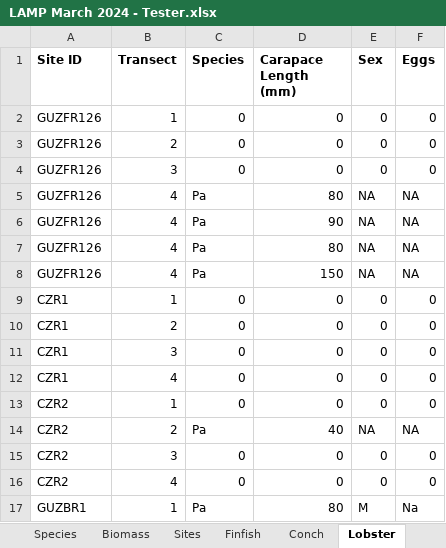
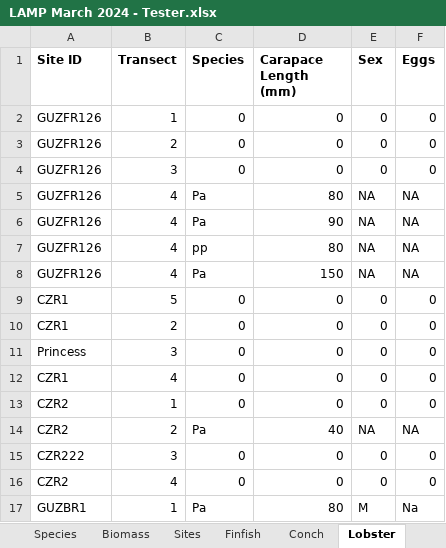
Before and after one commit to uberi-projects/tasa-shiny-reporting, an Excel workbook: LAMP March 2024 - Tester.xlsx, sheet Lobster, drawn as a sheet; only a part is shown; values as stored, in another font and other column widths than the file's, no borders; the diff names each change by its address in the sheet, - before the commit and + after, or states it on an @@ line.

Commit message:
Add lobster validation for General LAMP 1per

```diff
--- a/LAMP March 2024 - Tester.xlsx (sheet Lobster)
+++ b/LAMP March 2024 - Tester.xlsx (sheet Lobster)
-C7 (Species): Pa
+C7 (Species): pp
-B9 (Transect): 1
+B9 (Transect): 5
-A11 (Site ID): CZR1
+A11 (Site ID): Princess
-A15 (Site ID): CZR2
+A15 (Site ID): CZR222
```
Also changed, not shown: sheet Sites, 2 other files.
